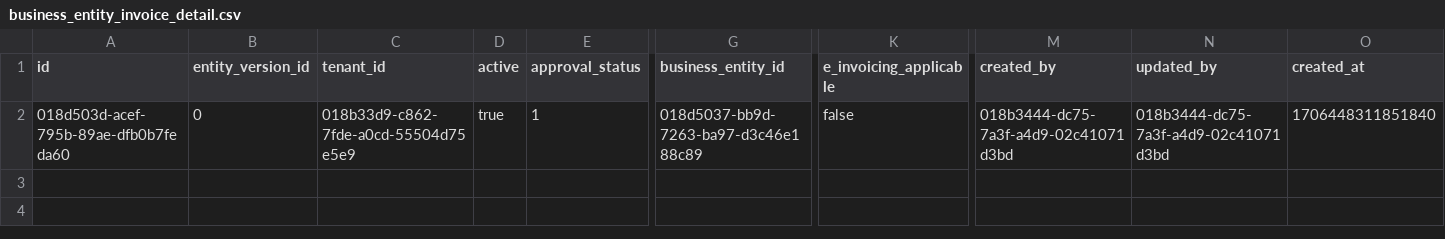
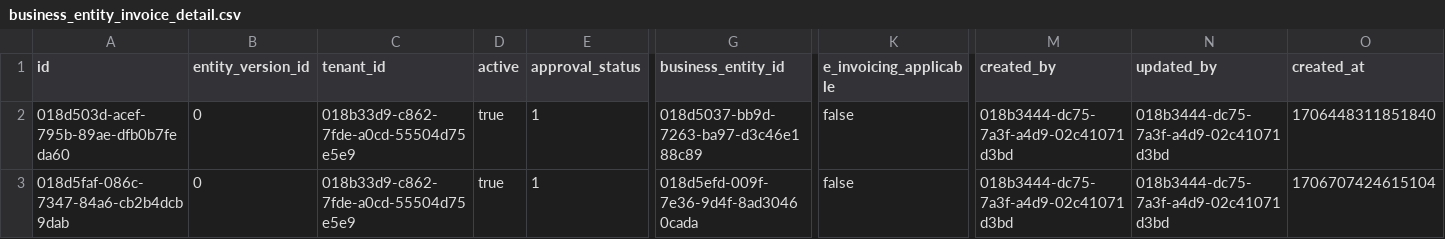
Before and after one commit to AayushyaVajpayee/accounting-system, a CSV file: accounting_system_rust/accounting_system/src/masters/business_entity_master/business_entity_master_sql/business_entity_invoice_detail.csv, drawn as a sheet; only a part is shown, gaps mark what is left out; rows hold the shown columns only; the diff names each change by its address in the sheet, - before the commit and + after, or states it on an @@ line.

Commit message:
fixes ACC-214 add business entity invoice dtl seed

```diff
--- a/accounting_system_rust/accounting_system/src/masters/business_entity_master/business_entity_master_sql/business_entity_invoice_detail.csv
+++ b/accounting_system_rust/accounting_system/src/masters/business_entity_master/business_entity_master_sql/business_entity_invoice_detail.csv
+row 3: 018d5faf-086c-7347-84a6-cb2b4dcb9dab | 0 | 018b33d9-c862-7fde-a0cd-55504d75e5e9 | true | 1 | 018d5efd-009f-7e36-9d4f-8ad30460cada | false | 018b3444-dc75-7a3f-a4d9-02c41071d3bd | 018b3444-dc75-7a3f-a4d9-02c41071d3bd | 1706707424615104
```
